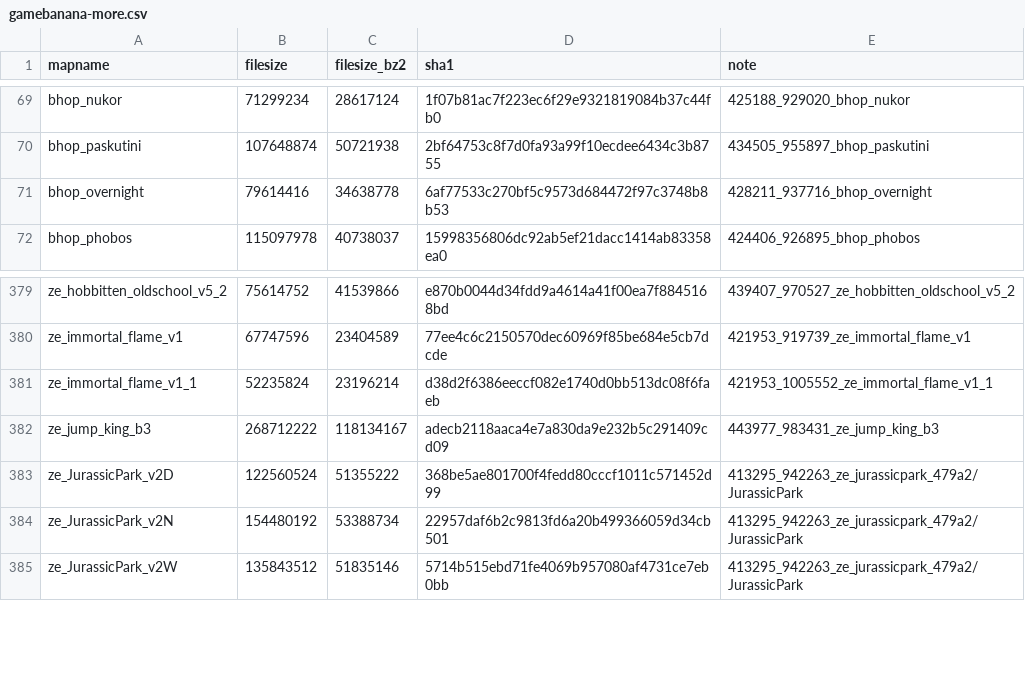
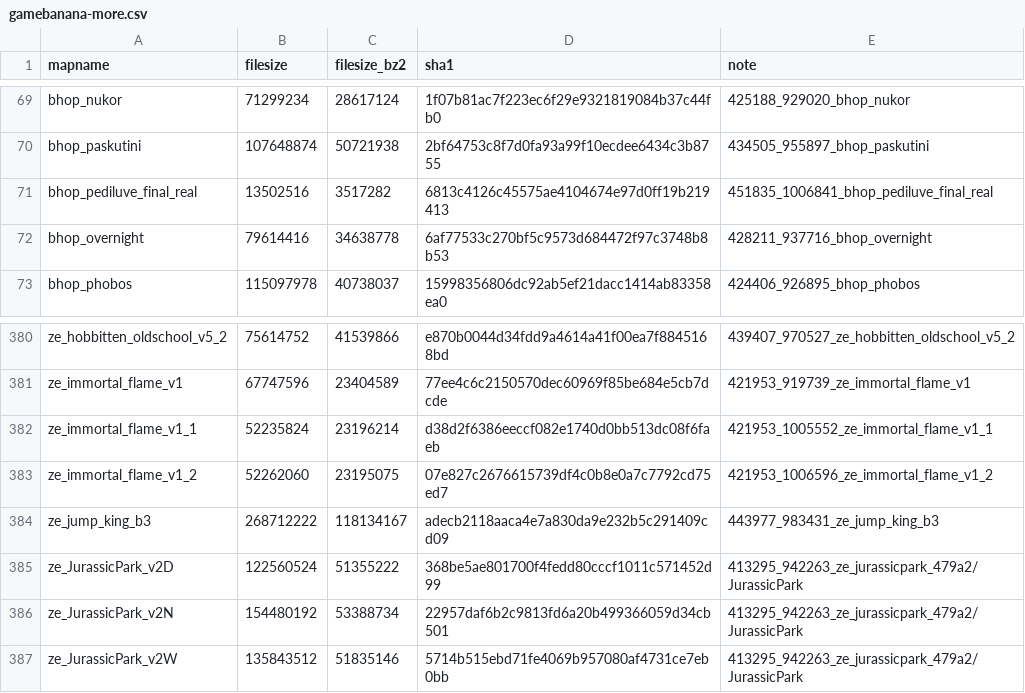
Before and after one commit to srcwr/maps-cstrike, a CSV file: unprocessed/gamebanana-more.csv, drawn as a sheet; only a part is shown, gaps mark what is left out.

```diff
--- a/unprocessed/gamebanana-more.csv
+++ b/unprocessed/gamebanana-more.csv
@@ -70,2 +70,3 @@ bhop_nukor,71299234,28617124,1f07b81ac7f223ec6f29e9321819084b37c44fb0,425188_929
 bhop_paskutini,107648874,50721938,2bf64753c8f7d0fa93a99f10ecdee6434c3b8755,434505_955897_bhop_paskutini
+bhop_pediluve_final_real,13502516,3517282,6813c4126c45575ae4104674e97d0ff19b219413,451835_1006841_bhop_pediluve_final_real
 bhop_overnight,79614416,34638778,6af77533c270bf5c9573d684472f97c3748b8b53,428211_937716_bhop_overnight
@@ -381,2 +382,3 @@ ze_immortal_flame_v1,67747596,23404589,77ee4c6c2150570dec60969f85be684e5cb7dcde,
 ze_immortal_flame_v1_1,52235824,23196214,d38d2f6386eeccf082e1740d0bb513dc08f6faeb,421953_1005552_ze_immortal_flame_v1_1
+ze_immortal_flame_v1_2,52262060,23195075,07e827c2676615739df4c0b8e0a7c7792cd75ed7,421953_1006596_ze_immortal_flame_v1_2
 ze_jump_king_b3,268712222,118134167,adecb2118aaca4e7a830da9e232b5c291409cd09,443977_983431_ze_jump_king_b3
```
Also changed, not shown: recently_added.csv.
